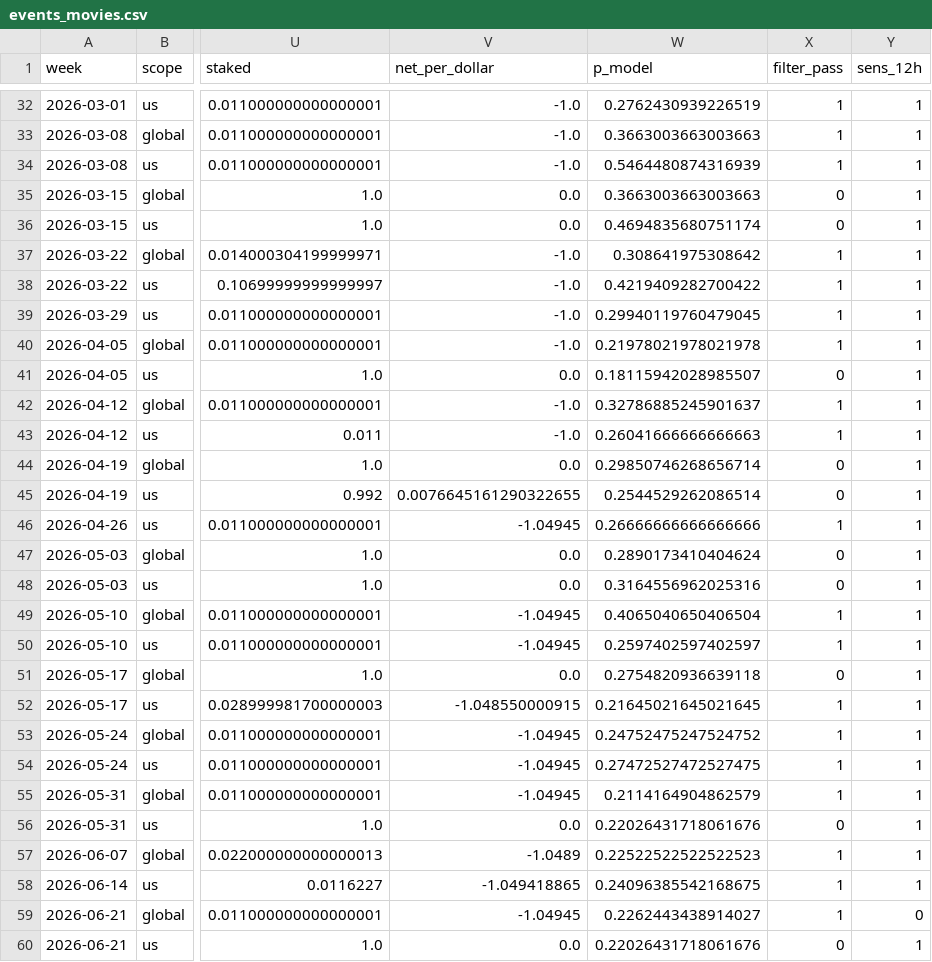
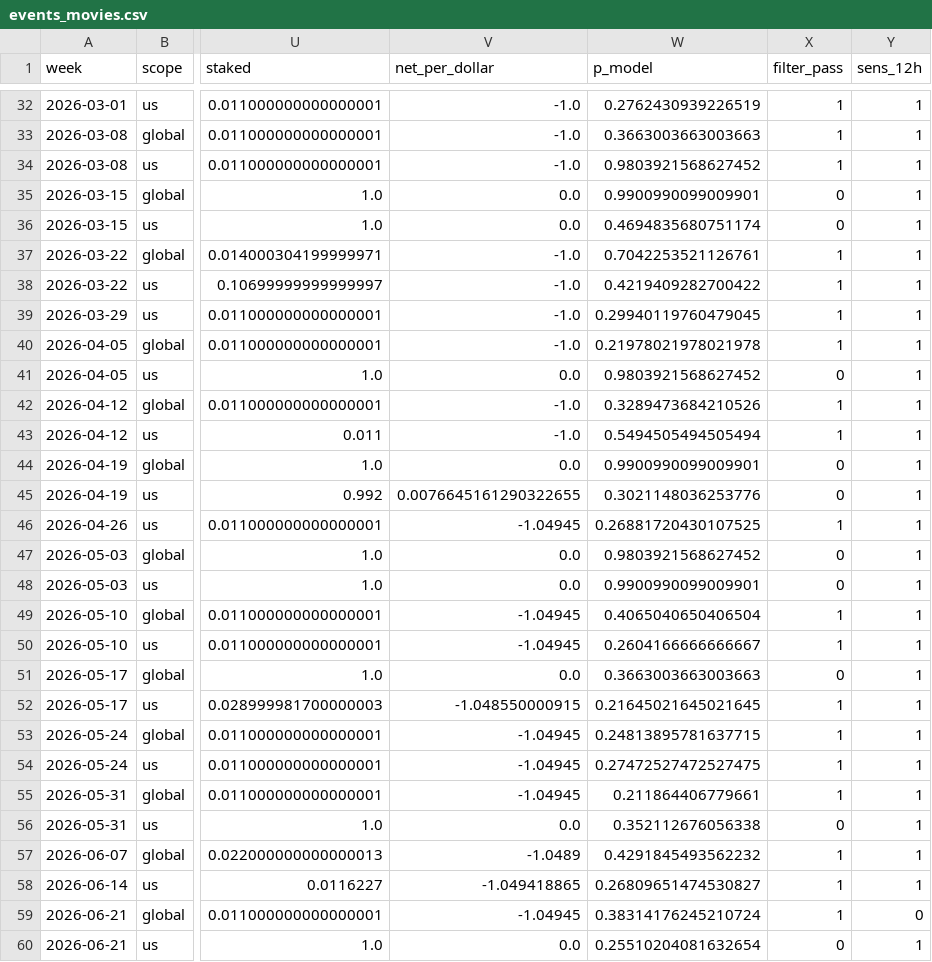
Before and after one commit to yugao-tum/trdproj-bots, a CSV file: bots/quant/notes/q010-hist/events_movies.csv, drawn as a sheet; only a part is shown, gaps mark what is left out; the diff covers the shown part only; the diff names each change by its address in the sheet, - before the commit and + after, or states it on an @@ line.

```diff
--- a/bots/quant/notes/q010-hist/events_movies.csv
+++ b/bots/quant/notes/q010-hist/events_movies.csv
-W34 (p_model): 0.5464480874316939
+W34 (p_model): 0.9803921568627452
-W35 (p_model): 0.3663003663003663
+W35 (p_model): 0.9900990099009901
-W37 (p_model): 0.308641975308642
+W37 (p_model): 0.7042253521126761
-W41 (p_model): 0.18115942028985507
+W41 (p_model): 0.9803921568627452
-W42 (p_model): 0.32786885245901637
+W42 (p_model): 0.3289473684210526
-W43 (p_model): 0.26041666666666663
+W43 (p_model): 0.5494505494505494
-W44 (p_model): 0.29850746268656714
+W44 (p_model): 0.9900990099009901
-W45 (p_model): 0.2544529262086514
+W45 (p_model): 0.3021148036253776
-W46 (p_model): 0.26666666666666666
+W46 (p_model): 0.26881720430107525
-W47 (p_model): 0.2890173410404624
+W47 (p_model): 0.9803921568627452
-W48 (p_model): 0.3164556962025316
+W48 (p_model): 0.9900990099009901
-W50 (p_model): 0.2597402597402597
+W50 (p_model): 0.2604166666666667
-W51 (p_model): 0.2754820936639118
+W51 (p_model): 0.3663003663003663
-W53 (p_model): 0.24752475247524752
+W53 (p_model): 0.24813895781637715
-W55 (p_model): 0.2114164904862579
+W55 (p_model): 0.211864406779661
-W56 (p_model): 0.22026431718061676
+W56 (p_model): 0.352112676056338
-W57 (p_model): 0.22522522522522523
+W57 (p_model): 0.4291845493562232
-W58 (p_model): 0.24096385542168675
+W58 (p_model): 0.26809651474530827
-W59 (p_model): 0.2262443438914027
+W59 (p_model): 0.38314176245210724
-W60 (p_model): 0.22026431718061676
+W60 (p_model): 0.25510204081632654
```
Also changed, not shown: 33 edited cells elsewhere in this file, bots/quant/notes/q010-hist/events.csv, 8 other files.
